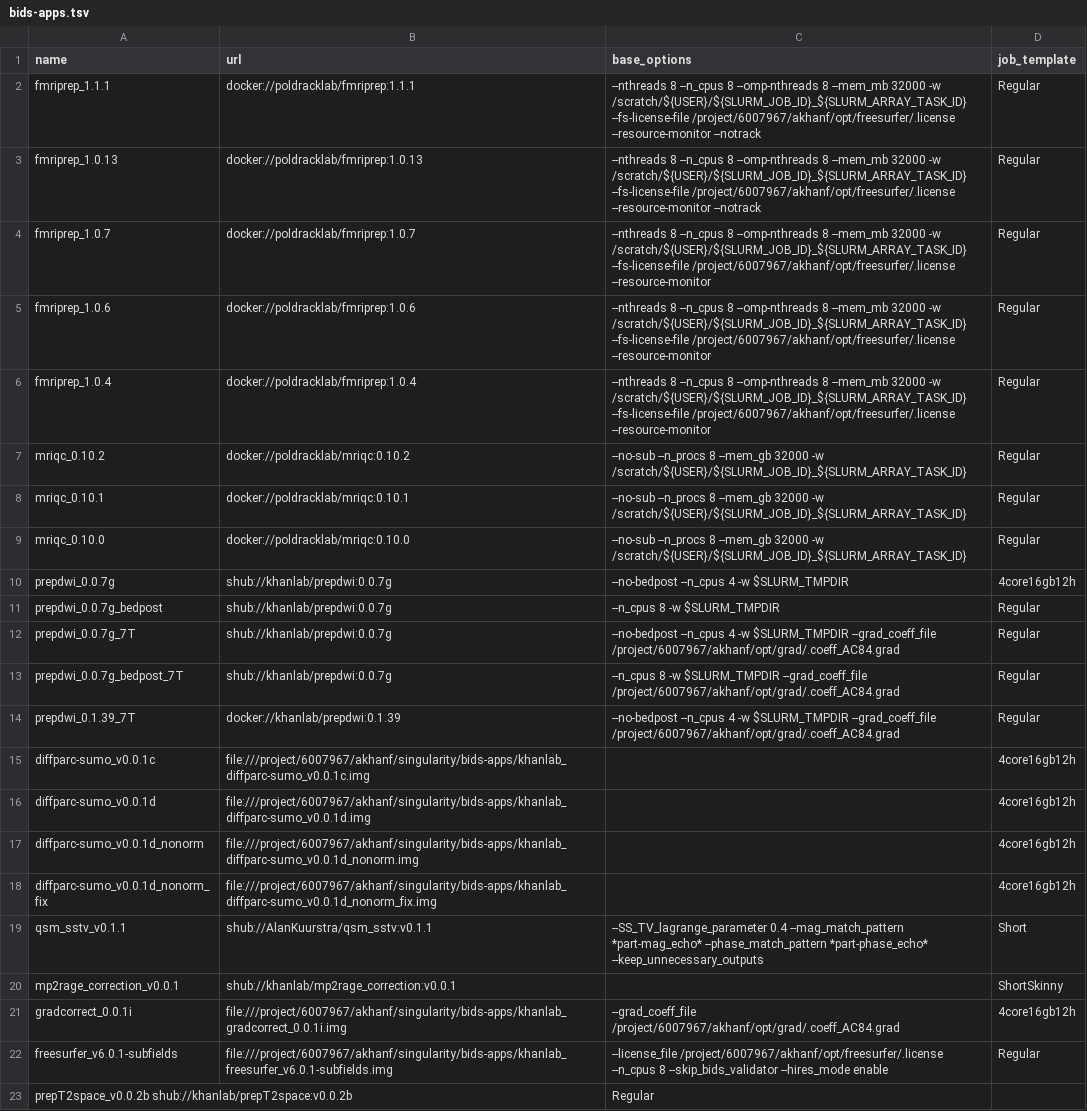
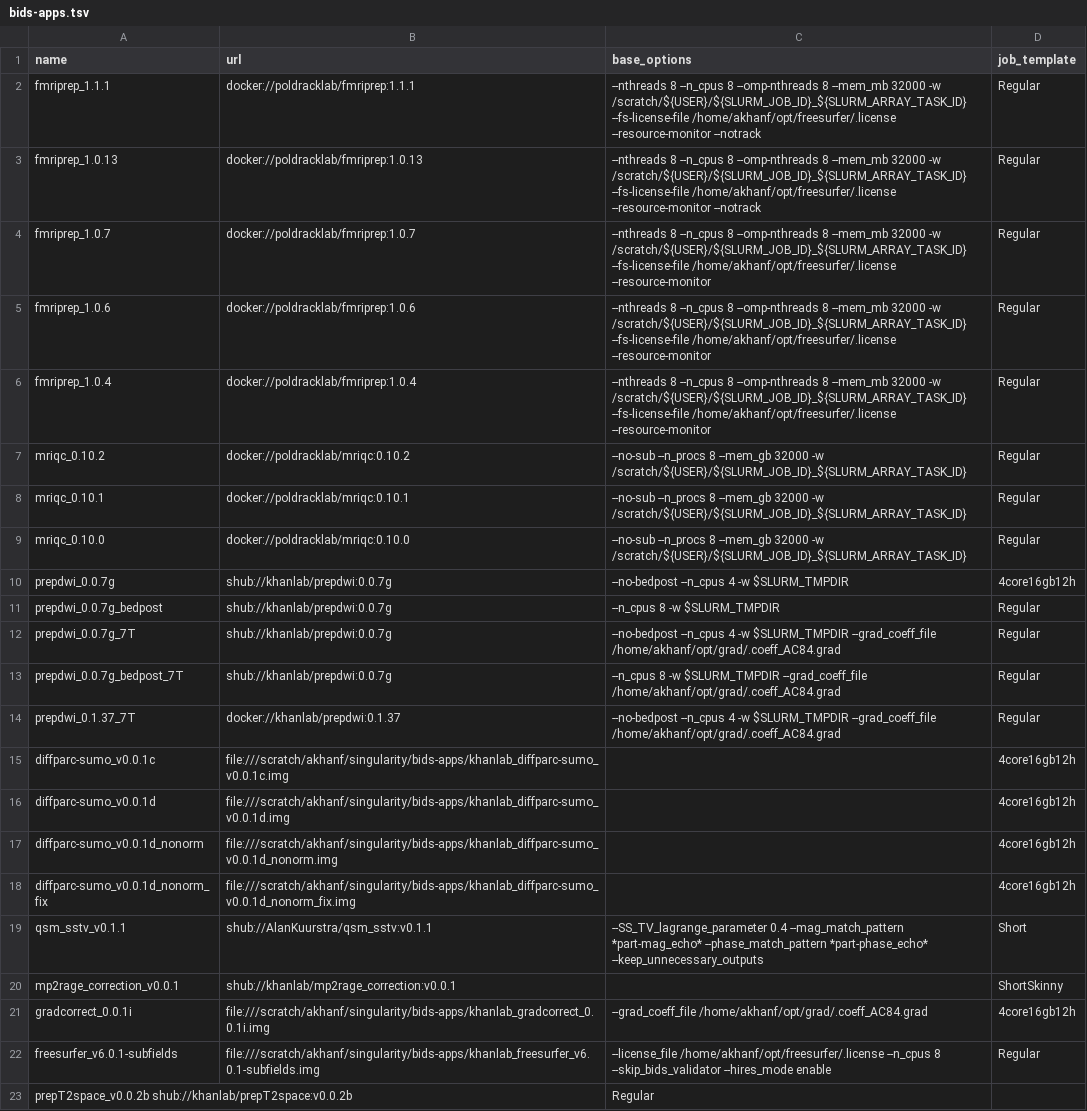
Before and after one commit to khanlab/neuroglia-helpers, a TSV file: bids-apps.tsv, drawn as a sheet; the diff names each change by its address in the sheet, - before the commit and + after, or states it on an @@ line.

Commit message:
update for cedar

```diff
--- a/bids-apps.tsv
+++ b/bids-apps.tsv
-C2:C3 (base_options): …/scratch/${USER}/${SLURM_JOB_ID}_${SLURM_ARRAY_TASK_ID} --fs-license-file /project/6007967/akhanf/opt/freesurfer/.license --resource-monitor --notrack
+C2:C3 (base_options): …/scratch/${USER}/${SLURM_JOB_ID}_${SLURM_ARRAY_TASK_ID} --fs-license-file /home/akhanf/opt/freesurfer/.license --resource-monitor --notrack
-C4:C6 (base_options): …/scratch/${USER}/${SLURM_JOB_ID}_${SLURM_ARRAY_TASK_ID} --fs-license-file /project/6007967/akhanf/opt/freesurfer/.license --resource-monitor
+C4:C6 (base_options): …/scratch/${USER}/${SLURM_JOB_ID}_${SLURM_ARRAY_TASK_ID} --fs-license-file /home/akhanf/opt/freesurfer/.license --resource-monitor
-C12 (base_options): …$SLURM_TMPDIR --grad_coeff_file /project/6007967/akhanf/opt/grad/.coeff_AC84.grad
+C12 (base_options): …$SLURM_TMPDIR --grad_coeff_file /home/akhanf/opt/grad/.coeff_AC84.grad
-C13 (base_options): …$SLURM_TMPDIR --grad_coeff_file /project/6007967/akhanf/opt/grad/.coeff_AC84.grad
+C13 (base_options): …$SLURM_TMPDIR --grad_coeff_file /home/akhanf/opt/grad/.coeff_AC84.grad
-A14 (name): prepdwi_0.1.39_7T
+A14 (name): prepdwi_0.1.37_7T
-B14 (url): docker://khanlab/prepdwi:0.1.39
+B14 (url): docker://khanlab/prepdwi:0.1.37
-C14 (base_options): …$SLURM_TMPDIR --grad_coeff_file /project/6007967/akhanf/opt/grad/.coeff_AC84.grad
+C14 (base_options): …$SLURM_TMPDIR --grad_coeff_file /home/akhanf/opt/grad/.coeff_AC84.grad
-B15 (url): file:///project/6007967/akhanf/singularity/bids-apps/khanlab_diffparc-sumo_v0.0.1c.img
+B15 (url): file:///scratch/akhanf/singularity/bids-apps/khanlab_diffparc-sumo_v0.0.1c.img
-B16 (url): file:///project/6007967/akhanf/singularity/bids-apps/khanlab_diffparc-sumo_v0.0.1d.img
+B16 (url): file:///scratch/akhanf/singularity/bids-apps/khanlab_diffparc-sumo_v0.0.1d.img
-B17 (url): file:///project/6007967/akhanf/singularity/bids-apps/khanlab_diffparc-sumo_v0.0.1d_nonorm.img
+B17 (url): file:///scratch/akhanf/singularity/bids-apps/khanlab_diffparc-sumo_v0.0.1d_nonorm.img
-B18 (url): file:///project/6007967/akhanf/singularity/bids-apps/khanlab_diffparc-sumo_v0.0.1d_nonorm_fix.img
+B18 (url): file:///scratch/akhanf/singularity/bids-apps/khanlab_diffparc-sumo_v0.0.1d_nonorm_fix.img
-B21 (url): file:///project/6007967/akhanf/singularity/bids-apps/khanlab_gradcorrect_0.0.1i.img
+B21 (url): file:///scratch/akhanf/singularity/bids-apps/khanlab_gradcorrect_0.0.1i.img
-C21 (base_options): --grad_coeff_file /project/6007967/akhanf/opt/grad/.coeff_AC84.grad
+C21 (base_options): --grad_coeff_file /home/akhanf/opt/grad/.coeff_AC84.grad
-B22 (url): file:///project/6007967/akhanf/singularity/bids-apps/khanlab_freesurfer_v6.0.1-subfields.img
+B22 (url): file:///scratch/akhanf/singularity/bids-apps/khanlab_freesurfer_v6.0.1-subfields.img
-C22 (base_options): --license_file /project/6007967/akhanf/opt/freesurfer/.license --n_cpus 8…
+C22 (base_options): --license_file /home/akhanf/opt/freesurfer/.license --n_cpus 8…
```
